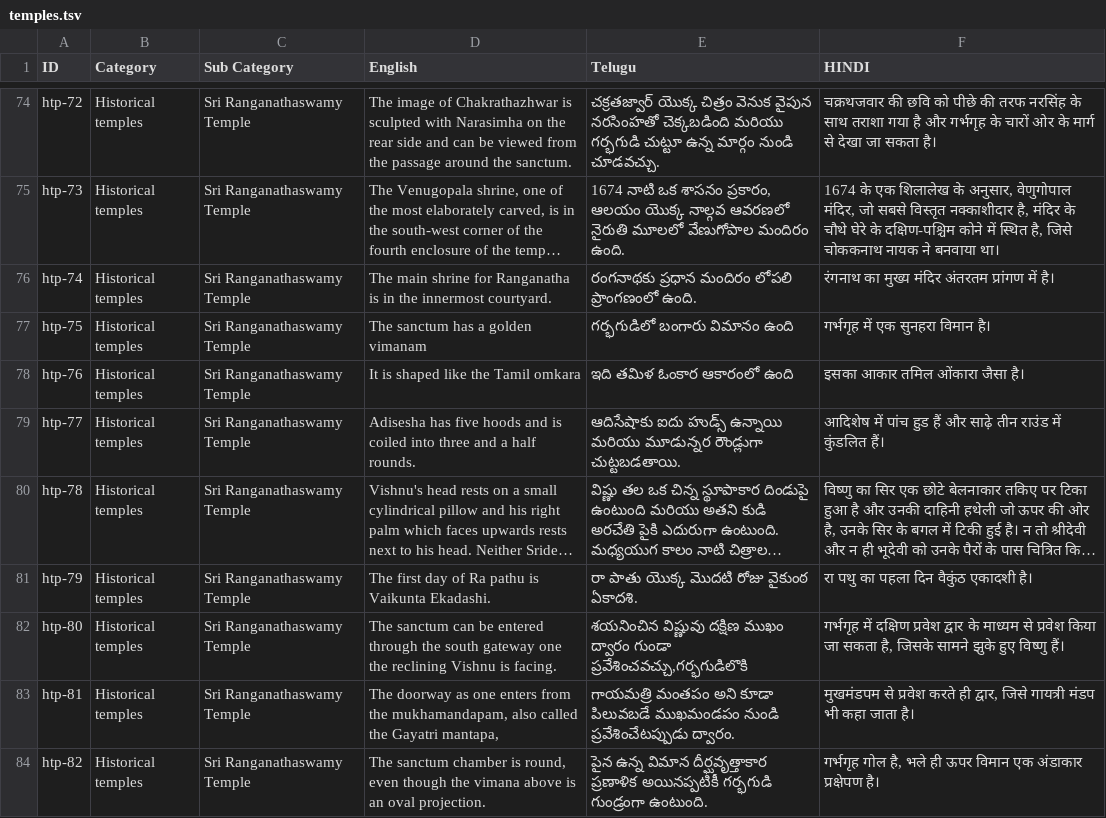
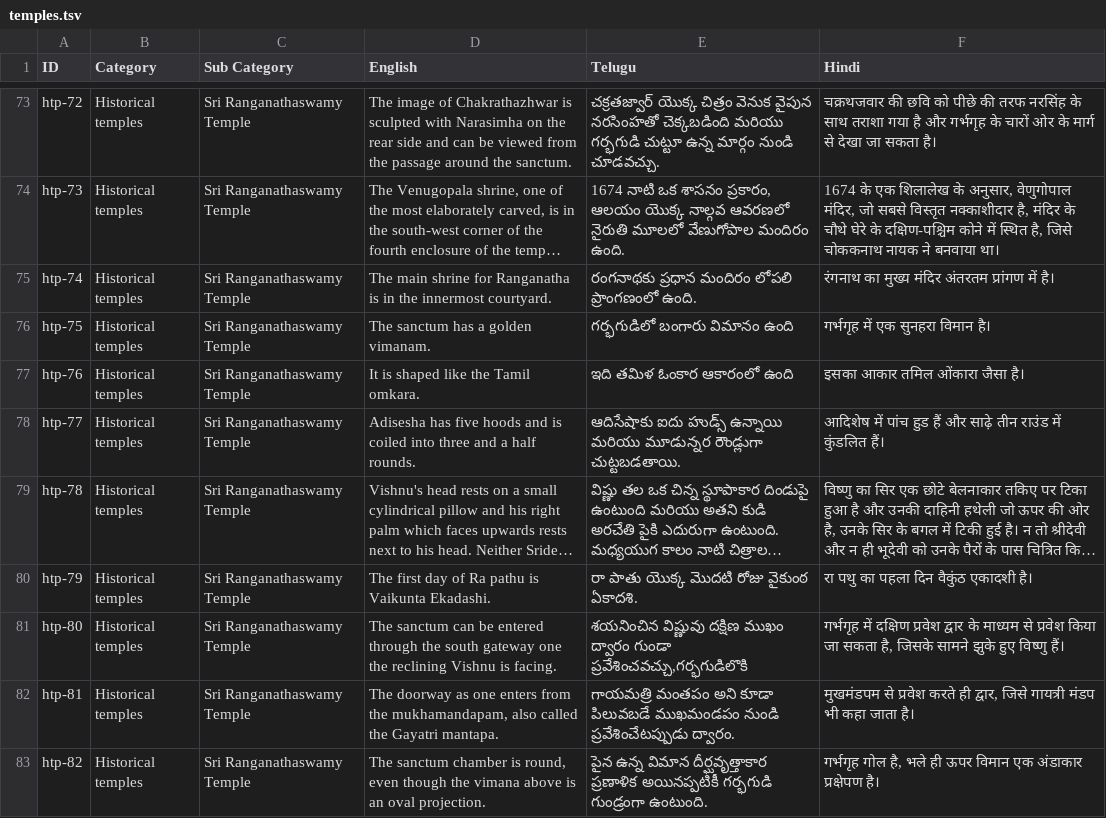
Before and after one commit to bharatambati/iiith-indic-mt-data, a TSV file: data/text/temples.tsv, drawn as a sheet; only a part is shown, gaps mark what is left out; long unchanged cells end in …; addresses are those after the commit; the diff covers the shown part only; the diff names each change by its address in the sheet, - before the commit and + after, or states it on an @@ line.

```diff
--- a/data/text/temples.tsv
+++ b/data/text/temples.tsv
-F1: HINDI
+F1: Hindi
-D76 (English): The sanctum has a golden vimanam
+D76 (English): The sanctum has a golden vimanam.
-D77 (English): It is shaped like the Tamil omkara
+D77 (English): It is shaped like the Tamil omkara.
-D82 (English): …the Gayatri mantapa,
+D82 (English): …the Gayatri mantapa.
```
Also changed, not shown: 7 added rows, 1 removed row and 19 edited cells elsewhere in this file, data/text/monuments.tsv, data/text/traditions.tsv, 1 other file.
